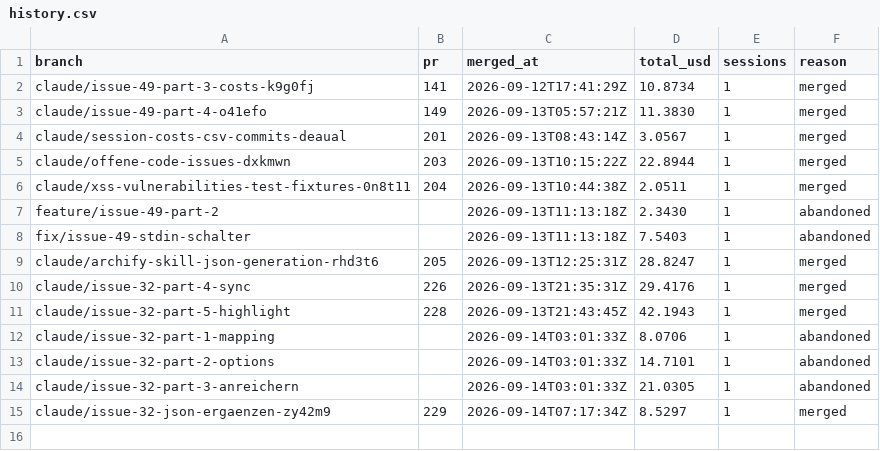
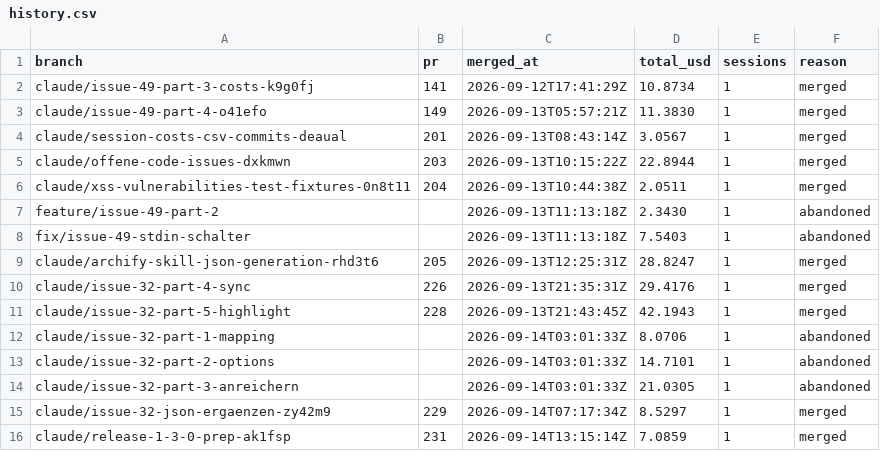
Before and after one commit to pascallink/webkit-ext, a CSV file: stats/history.csv, drawn as a sheet.

```diff
--- a/stats/history.csv
+++ b/stats/history.csv
@@ -15 +15,2 @@ claude/issue-32-part-3-anreichern,,2026-09-14T03:01:33Z,21.0305,1,abandoned
 claude/issue-32-json-ergaenzen-zy42m9,229,2026-09-14T07:17:34Z,8.5297,1,merged
+claude/release-1-3-0-prep-ak1fsp,231,2026-09-14T13:15:14Z,7.0859,1,merged
```
Also changed, not shown: stats/history-models.csv, 3 other files.
